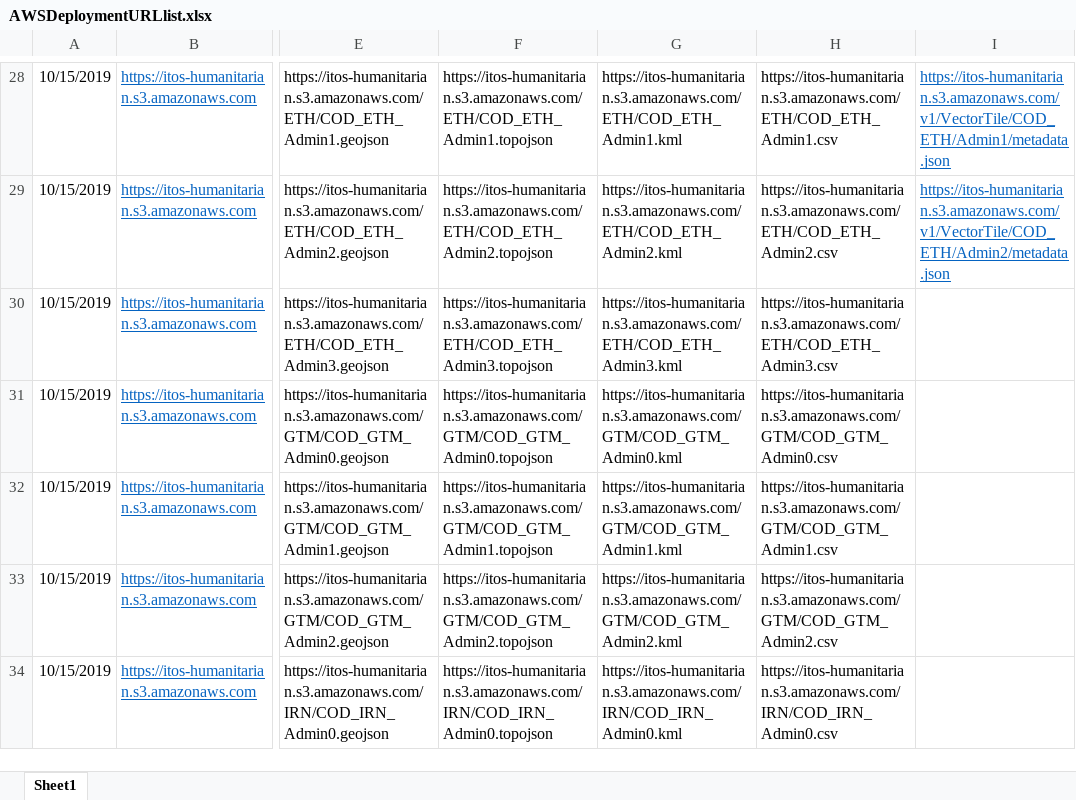
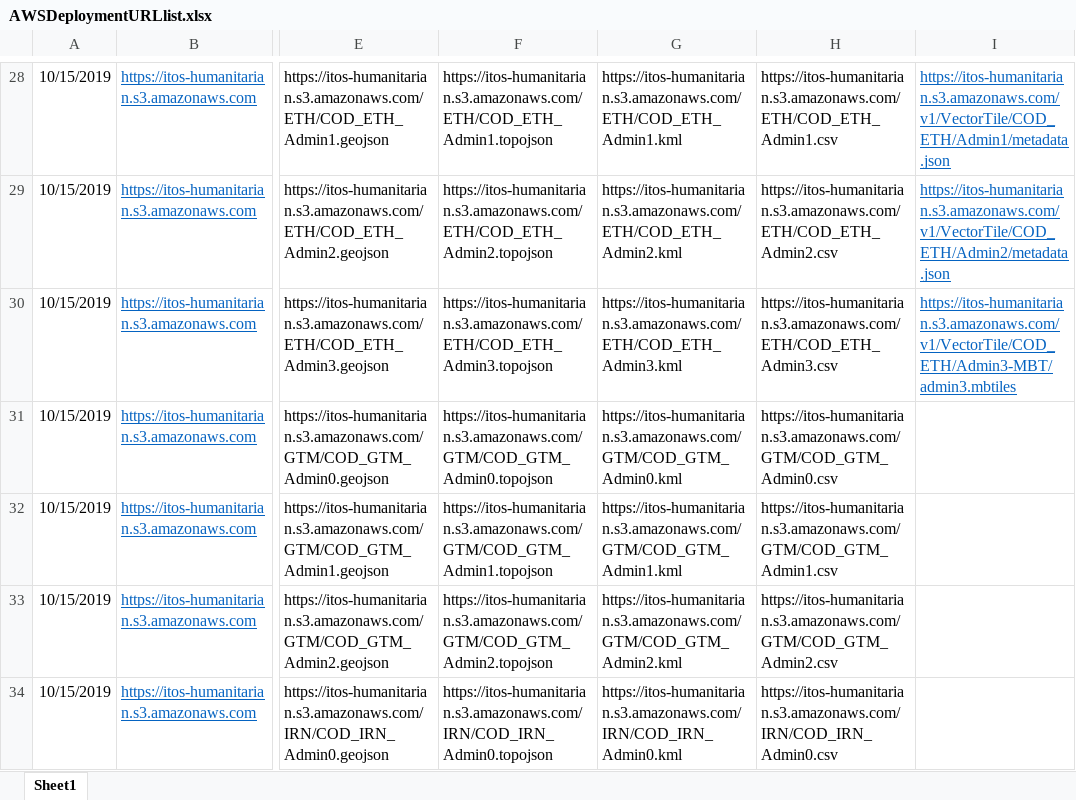
Before and after one commit to UGA-ITOSHumanitarianGIS/mapservicedoc, an Excel workbook: Data/AWSDeploymentURLlist.xlsx, sheet Sheet1, drawn as a sheet; only a part is shown, gaps mark what is left out; values as stored, in another font and other column widths than the file's, no borders; the diff names each change by its address in the sheet, - before the commit and + after, or states it on an @@ line.

Commit message:
Update AWSDeploymentURLlist.xlsx
MBTILES vector tiles for Ethiopia Admin 3 on S3 added to tracking spreadsheet

```diff
--- a/Data/AWSDeploymentURLlist.xlsx (sheet Sheet1)
+++ b/Data/AWSDeploymentURLlist.xlsx (sheet Sheet1)
-I30: (empty)
+I30: https://itos-humanitarian.s3.amazonaws.com/v1/VectorTile/COD_ETH/Admin3-MBT/admin3.mbtiles
```
